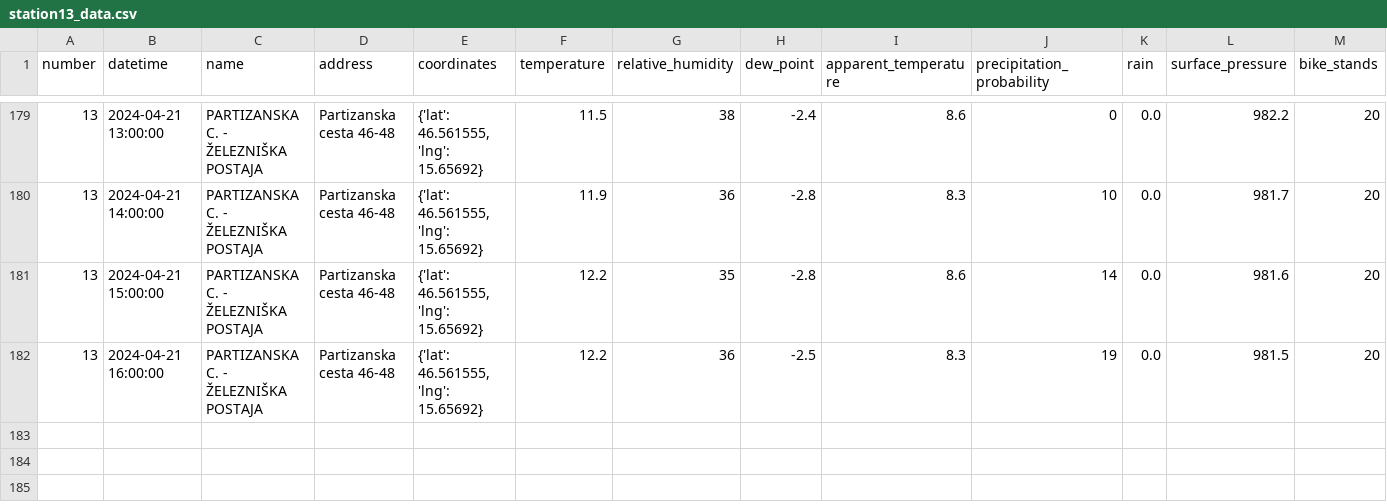
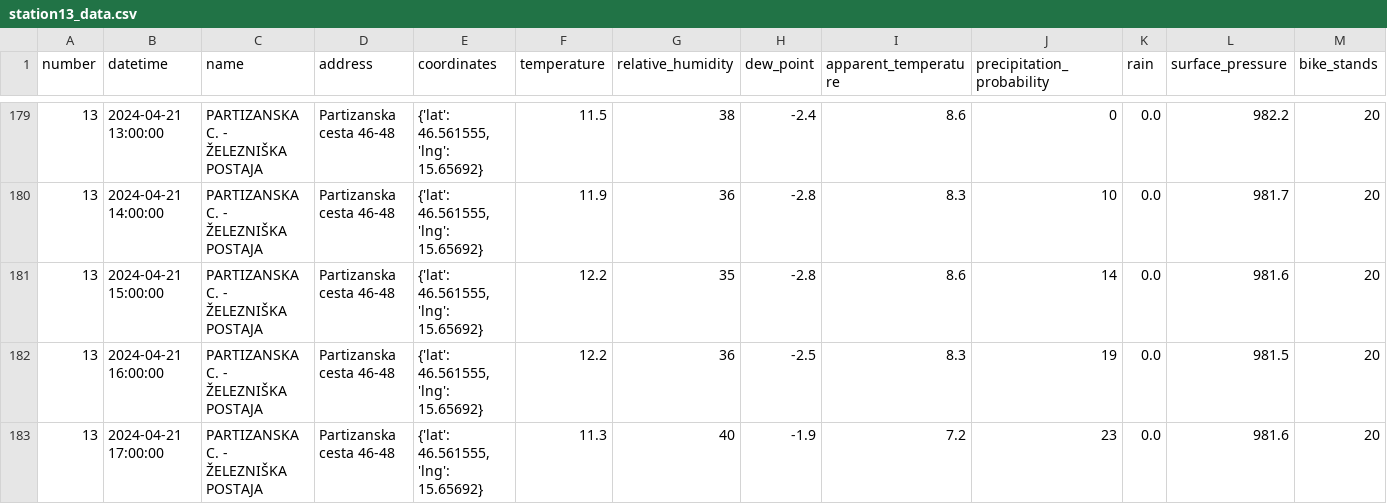
Before and after one commit to ChiefPatrik/mBikePredictions, a CSV file: data/processed/station13_data.csv, drawn as a sheet; only a part is shown, gaps mark what is left out; rows hold the shown columns only; the diff names each change by its address in the sheet, - before the commit and + after, or states it on an @@ line.

```diff
--- a/data/processed/station13_data.csv
+++ b/data/processed/station13_data.csv
+row 183: 13 | 2024-04-21 17:00:00 | PARTIZANSKA C. - ŽELEZNIŠKA POSTAJA | Partizanska cesta 46-48 | {'lat': 46.561555, 'lng': 15.65692} | 11.3 | 40 | -1.9 | 7.2 | 23 | 0.0 | 981.6 | 20
```
Also changed, not shown: data/processed/station15_data.csv, data/processed/station21_data.csv, 28 other files.
